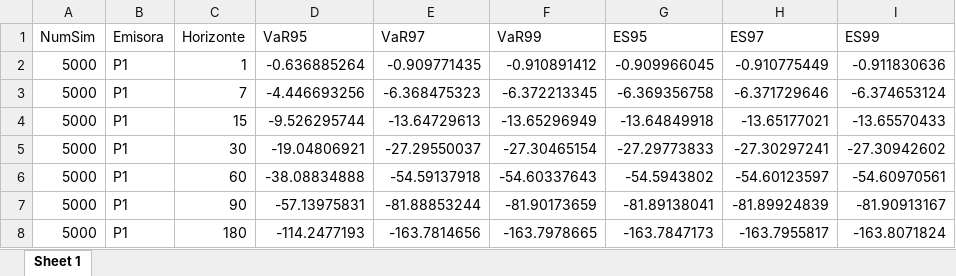
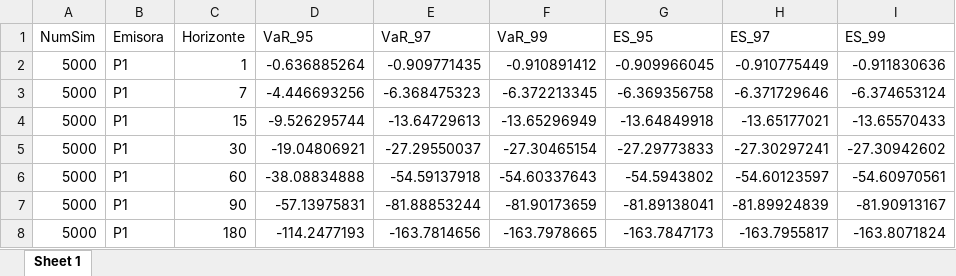
Before and after one commit to lioact/Proyecto-3-Riesgo-de-Mercado, an Excel workbook: En R/Resultados VaR/tabla_Laplace.xlsx, sheet Sheet 1, drawn as a sheet; only a part is shown; values as stored, in another font and other column widths than the file's, no borders; the diff names each change by its address in the sheet, - before the commit and + after, or states it on an @@ line.

```diff
--- a/En R/Resultados VaR/tabla_Laplace.xlsx (sheet Sheet 1)
+++ b/En R/Resultados VaR/tabla_Laplace.xlsx (sheet Sheet 1)
-D1: VaR95
+D1: VaR_95
-E1: VaR97
+E1: VaR_97
-F1: VaR99
+F1: VaR_99
-G1: ES95
+G1: ES_95
-H1: ES97
+H1: ES_97
-I1: ES99
+I1: ES_99
```
Also changed, not shown: En R/Resultados VaR/VaR_Cornish.xlsx, En R/Resultados VaR/tabla_Delta.xlsx, 7 other files.
